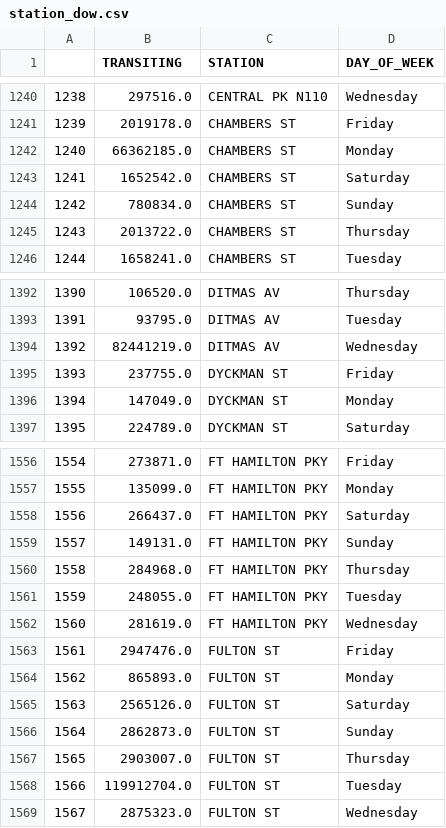
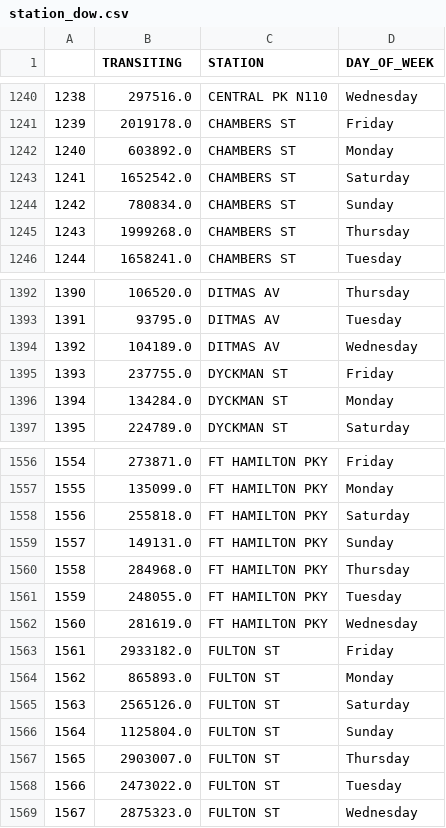
Before and after one commit to morgan-tam/Project-Benson, a CSV file: Data/station_dow.csv, drawn as a sheet; only a part is shown, gaps mark what is left out; the diff covers the shown part only.

```diff
--- a/Data/station_dow.csv
+++ b/Data/station_dow.csv
@@ -1241,6 +1241,6 @@
 1239,2019178.0,CHAMBERS ST,Friday
-1240,66362185.0,CHAMBERS ST,Monday
+1240,603892.0,CHAMBERS ST,Monday
 1241,1652542.0,CHAMBERS ST,Saturday
 1242,780834.0,CHAMBERS ST,Sunday
-1243,2013722.0,CHAMBERS ST,Thursday
+1243,1999268.0,CHAMBERS ST,Thursday
 1244,1658241.0,CHAMBERS ST,Tuesday
@@ -1393,5 +1393,5 @@
 1391,93795.0,DITMAS AV,Tuesday
-1392,82441219.0,DITMAS AV,Wednesday
+1392,104189.0,DITMAS AV,Wednesday
 1393,237755.0,DYCKMAN ST,Friday
-1394,147049.0,DYCKMAN ST,Monday
+1394,134284.0,DYCKMAN ST,Monday
 1395,224789.0,DYCKMAN ST,Saturday
@@ -1557,3 +1557,3 @@
 1555,135099.0,FT HAMILTON PKY,Monday
-1556,266437.0,FT HAMILTON PKY,Saturday
+1556,255818.0,FT HAMILTON PKY,Saturday
 1557,149131.0,FT HAMILTON PKY,Sunday
@@ -1562,8 +1562,8 @@
 1560,281619.0,FT HAMILTON PKY,Wednesday
-1561,2947476.0,FULTON ST,Friday
+1561,2933182.0,FULTON ST,Friday
 1562,865893.0,FULTON ST,Monday
 1563,2565126.0,FULTON ST,Saturday
-1564,2862873.0,FULTON ST,Sunday
+1564,1125804.0,FULTON ST,Sunday
 1565,2903007.0,FULTON ST,Thursday
-1566,119912704.0,FULTON ST,Tuesday
+1566,2473022.0,FULTON ST,Tuesday
 1567,2875323.0,FULTON ST,Wednesday
```
Also changed, not shown: 19 edited cells elsewhere in this file, 3 other files.
